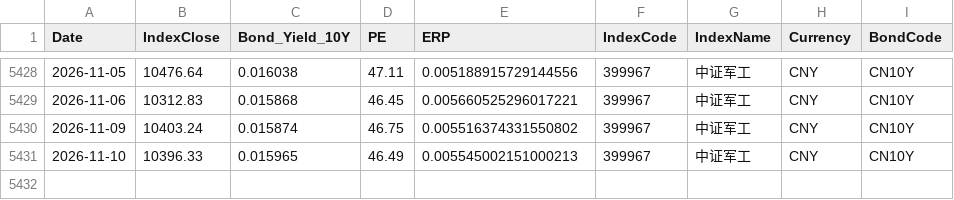
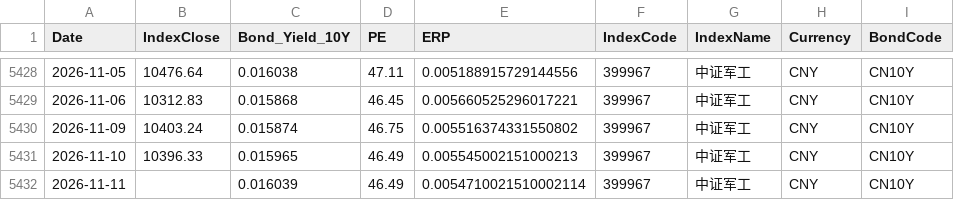
Before and after one commit to ChiaraVan1/equity-risk-premium-monitor, a CSV file: data/erp_399967.csv, drawn as a sheet; only a part is shown, gaps mark what is left out; the diff names each change by its address in the sheet, - before the commit and + after, or states it on an @@ line.

```diff
--- a/data/erp_399967.csv
+++ b/data/erp_399967.csv
+row 5432: 2026-11-11 |  | 0.016039 | 46.49 | 0.0054710021510002114 | 399967 | 中证军工 | CNY | CN10Y
```
Also changed, not shown: data/erp_930781.csv, data/erp_930794.csv, 27 other files.
